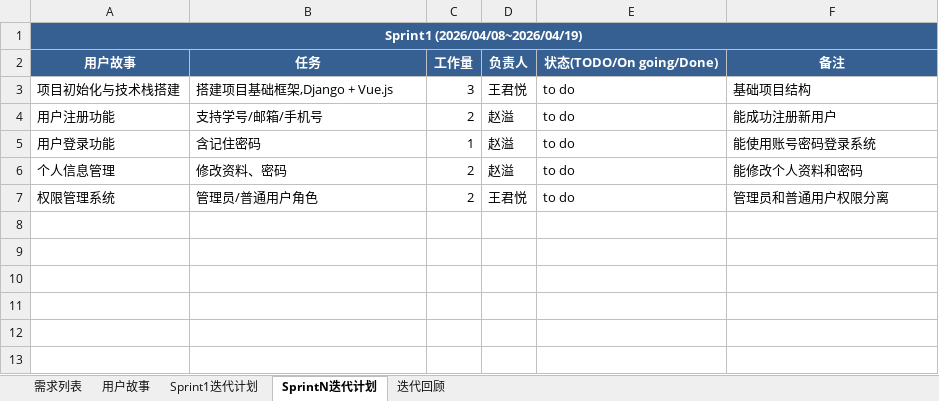
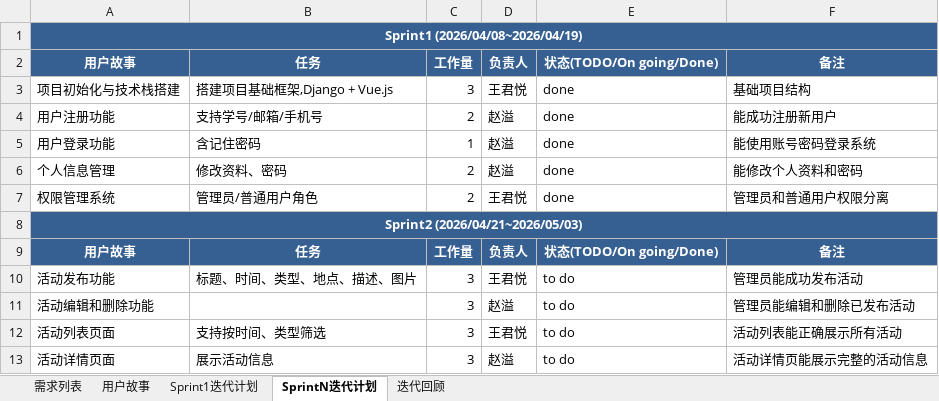
Before and after one commit to wjy-wang/-SchoolActPlatform, an Excel workbook: 敏捷开发Sprint追踪表.xlsx, sheet SprintN迭代计划, drawn as a sheet; values as stored, in another font and other column widths than the file's, no borders; the diff names each change by its address in the sheet, - before the commit and + after, or states it on an @@ line.

Commit message:
增加敏捷开发sprint2内容

```diff
--- a/敏捷开发Sprint追踪表.xlsx (sheet SprintN迭代计划)
+++ b/敏捷开发Sprint追踪表.xlsx (sheet SprintN迭代计划)
-E3:E7: to do
+E3:E7: done
+row 8: Sprint2 (2026/04/21~2026/05/03)
+row 9: 用户故事 | 任务 | 工作量 | 负责人 | 状态(TODO/On going/Done) | 备注
+row 10: 活动发布功能 | 标题、时间、类型、地点、描述、图片 | 3 | 王君悦 | to do | 管理员能成功发布活动
+row 11: 活动编辑和删除功能 |  | 3 | 赵溢 | to do | 管理员能编辑和删除已发布活动
+row 12: 活动列表页面 | 支持按时间、类型筛选 | 3 | 王君悦 | to do | 活动列表能正确展示所有活动
+row 13: 活动详情页面 | 展示活动信息 | 3 | 赵溢 | to do | 活动详情页能展示完整的活动信息
```
